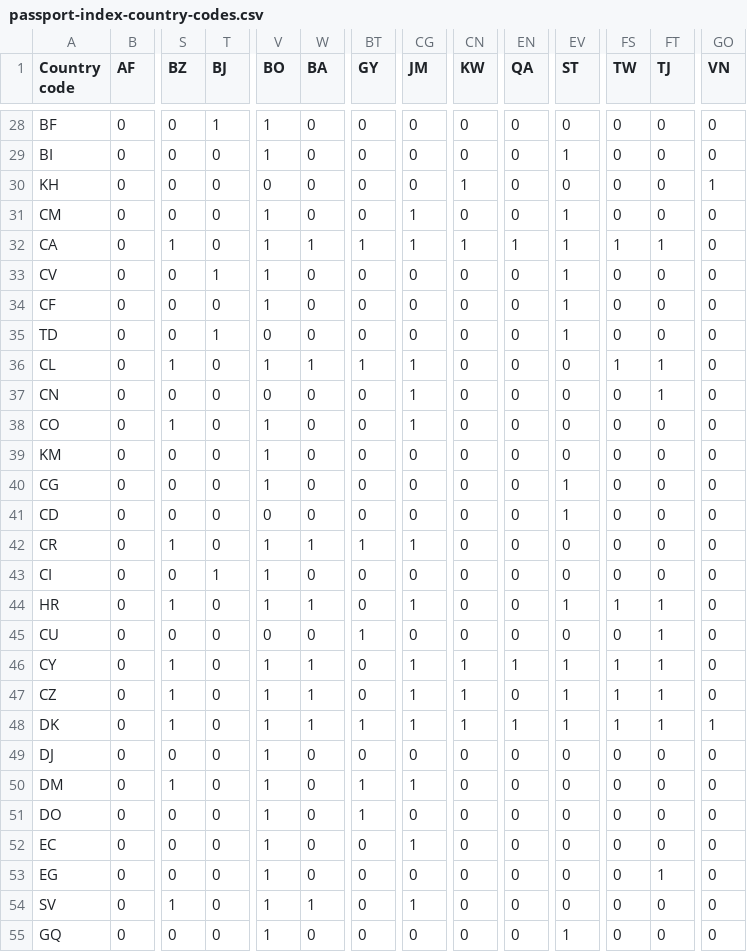
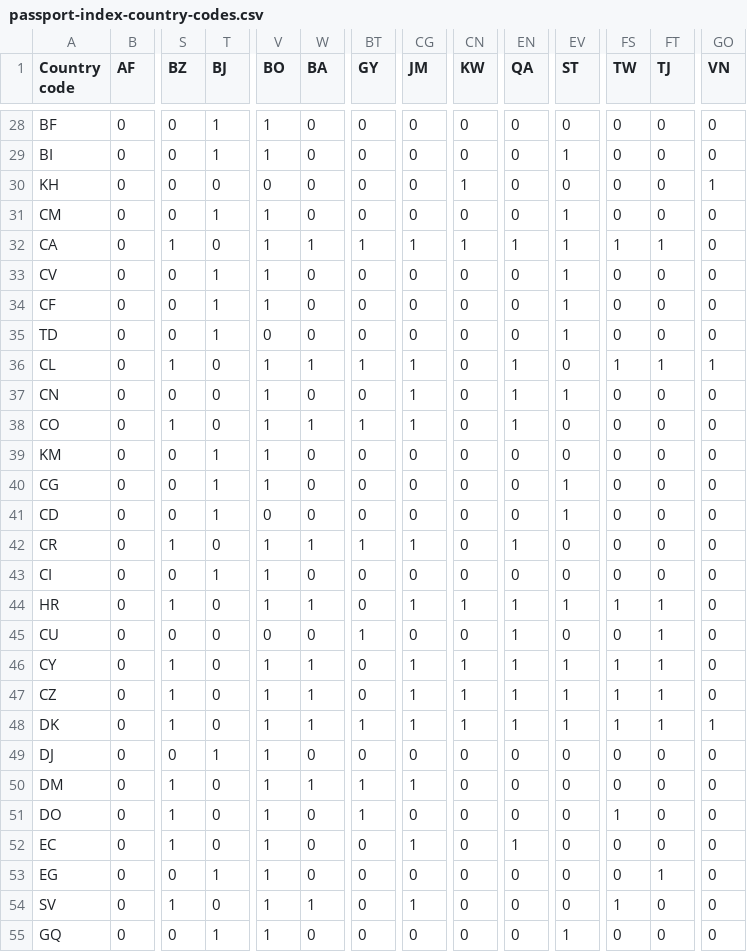
Before and after one commit to ilyankou/passport-index-dataset, a CSV file: passport-index-country-codes.csv, drawn as a sheet; only a part is shown, gaps mark what is left out; the diff covers the shown part only; the diff names each change by its address in the sheet, - before the commit and + after, or states it on an @@ line.

```diff
--- a/passport-index-country-codes.csv
+++ b/passport-index-country-codes.csv
-T29 (BJ): 0
+T29 (BJ): 1
-T31 (BJ): 0
+T31 (BJ): 1
-CG31 (JM): 1
+CG31 (JM): 0
-T34 (BJ): 0
+T34 (BJ): 1
-EN36:EN38 (QA): 0
+EN36:EN38 (QA): 1
-GO36 (VN): 0
+GO36 (VN): 1
-V37 (BO): 0
+V37 (BO): 1
-EV37 (ST): 0
+EV37 (ST): 1
-FT37 (TJ): 1
+FT37 (TJ): 0
-W38 (BA): 0
+W38 (BA): 1
-BT38 (GY): 0
+BT38 (GY): 1
-T39:T41 (BJ): 0
+T39:T41 (BJ): 1
-EN42 (QA): 0
+EN42 (QA): 1
-CN44 (KW): 0
+CN44 (KW): 1
-EN44:EN45 (QA): 0
+EN44:EN45 (QA): 1
-EN47 (QA): 0
+EN47 (QA): 1
-T49 (BJ): 0
+T49 (BJ): 1
-W50 (BA): 0
+W50 (BA): 1
-S51:S52 (BZ): 0
+S51:S52 (BZ): 1
-FS51 (TW): 0
+FS51 (TW): 1
-EN52 (QA): 0
+EN52 (QA): 1
-T53 (BJ): 0
+T53 (BJ): 1
-FS54 (TW): 0
+FS54 (TW): 1
-T55 (BJ): 0
+T55 (BJ): 1
```
Also changed, not shown: 152 edited cells elsewhere in this file, passport-index.csv.
